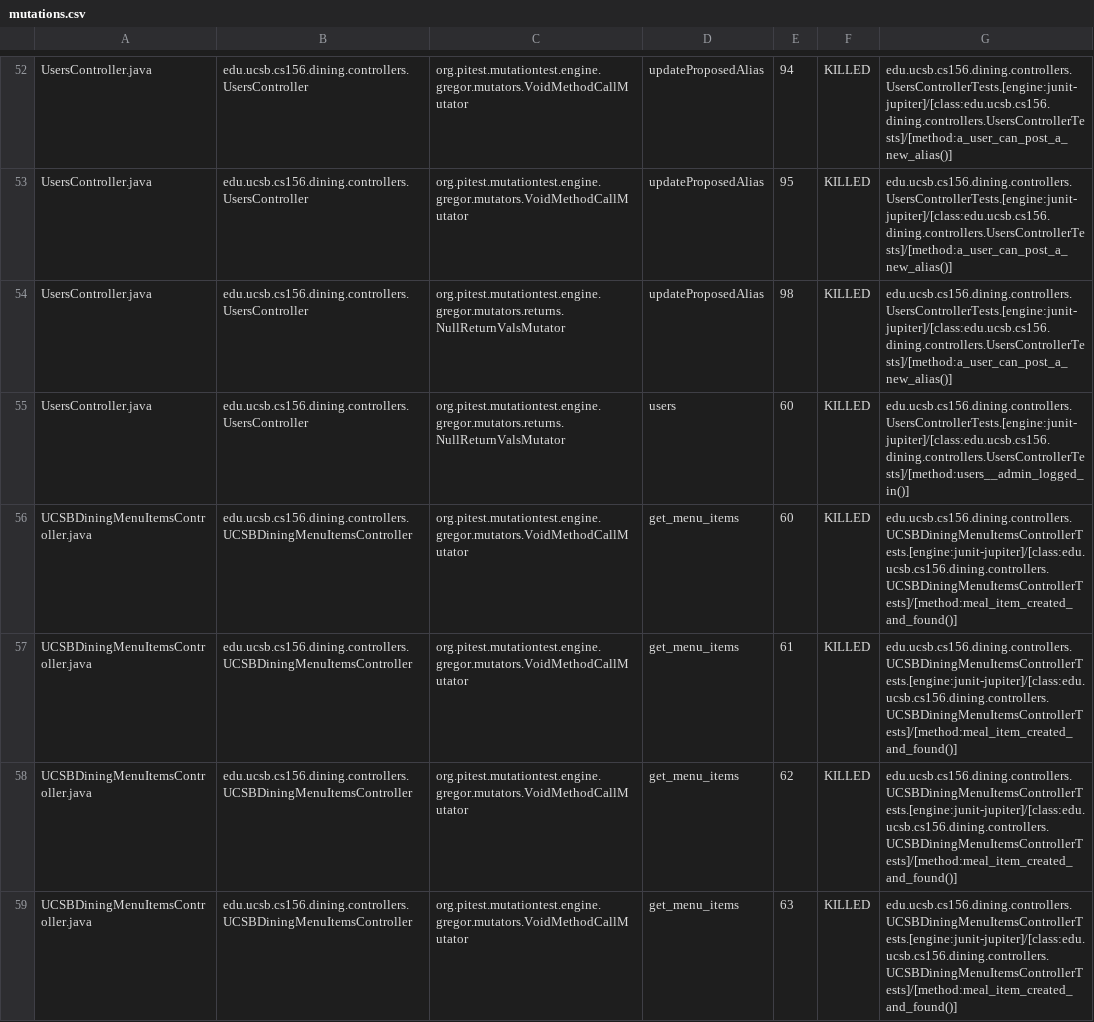
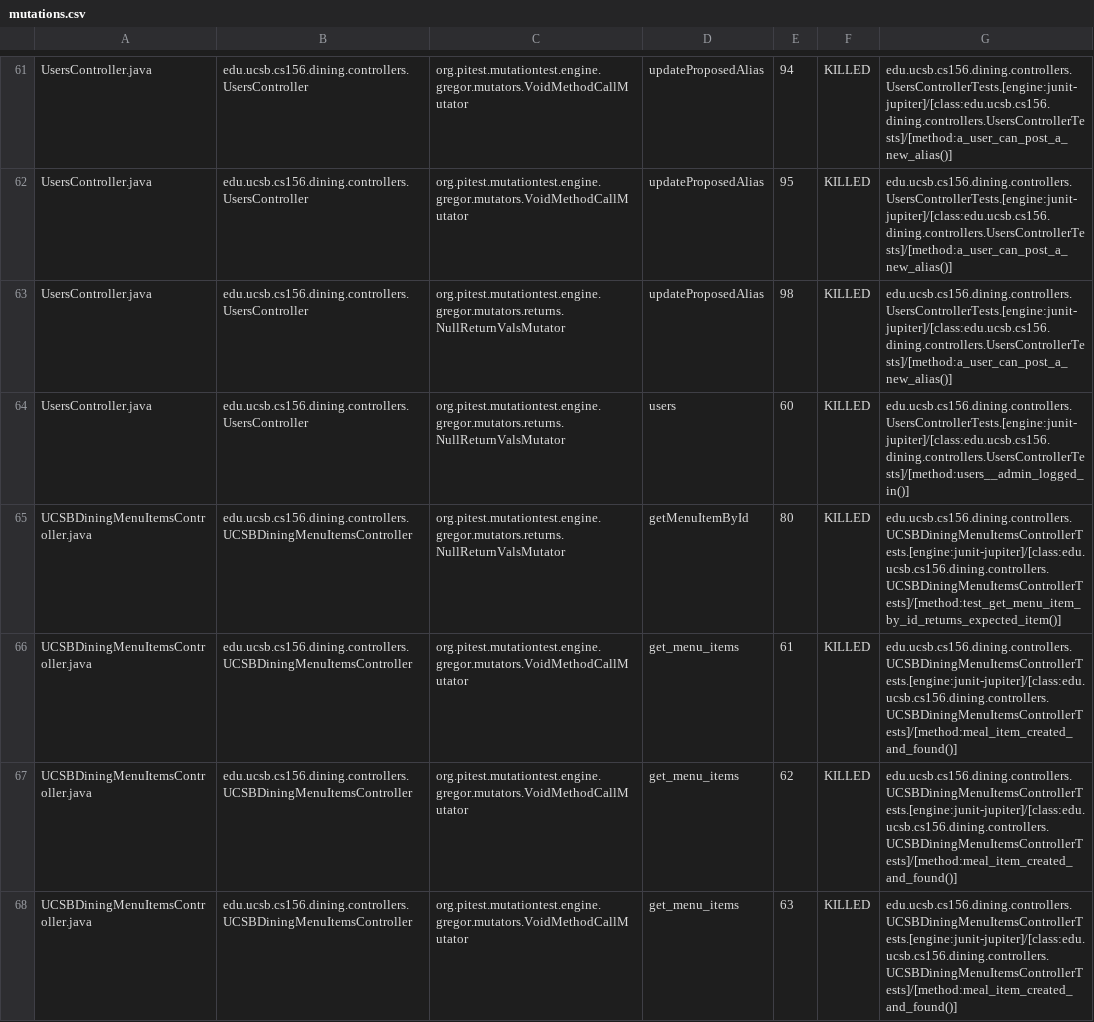
Before and after one commit to ucsb-cs156-s25/proj-dining-s25-06, a CSV file: pitest/mutations.csv, drawn as a sheet; only a part is shown, gaps mark what is left out; the diff covers the shown part only.

Commit message:
Deploying to gh-pages from @ ucsb-cs156-s25/proj-dining-s25-06@2b1cfd0ab8ef5648e0f735f6c492aa46dad76572 🚀

```diff
--- a/pitest/mutations.csv
+++ b/pitest/mutations.csv
@@ -55,3 +64,3 @@ UsersController.java,edu.ucsb.cs156.dining.controllers.UsersController,org.pites
 UsersController.java,edu.ucsb.cs156.dining.controllers.UsersController,org.pitest.mutationtest.engine.gregor.mutators.returns.NullReturnValsMutator,users,60,KILLED,edu.ucsb.cs156.dining.controllers.UsersControllerTests.[engine:junit-jupiter]/[class:edu.ucsb.cs156.dining.controllers.UsersControllerTests]/[method:users__admin_logged_in()]
-UCSBDiningMenuItemsController.java,edu.ucsb.cs156.dining.controllers.UCSBDiningMenuItemsController,org.pitest.mutationtest.engine.gregor.mutators.VoidMethodCallMutator,get_menu_items,60,KILLED,edu.ucsb.cs156.dining.controllers.UCSBDiningMenuItemsControllerTests.[engine:junit-jupiter]/[class:edu.ucsb.cs156.dining.controllers.UCSBDiningMenuItemsControllerTests]/[method:meal_item_created_and_found()]
+UCSBDiningMenuItemsController.java,edu.ucsb.cs156.dining.controllers.UCSBDiningMenuItemsController,org.pitest.mutationtest.engine.gregor.mutators.returns.NullReturnValsMutator,getMenuItemById,80,KILLED,edu.ucsb.cs156.dining.controllers.UCSBDiningMenuItemsControllerTests.[engine:junit-jupiter]/[class:edu.ucsb.cs156.dining.controllers.UCSBDiningMenuItemsControllerTests]/[method:test_get_menu_item_by_id_returns_expected_item()]
 UCSBDiningMenuItemsController.java,edu.ucsb.cs156.dining.controllers.UCSBDiningMenuItemsController,org.pitest.mutationtest.engine.gregor.mutators.VoidMethodCallMutator,get_menu_items,61,KILLED,edu.ucsb.cs156.dining.controllers.UCSBDiningMenuItemsControllerTests.[engine:junit-jupiter]/[class:edu.ucsb.cs156.dining.controllers.UCSBDiningMenuItemsControllerTests]/[method:meal_item_created_and_found()]
```
Also changed, not shown: 11 added rows and 54 edited cells elsewhere in this file, 18 other files.
